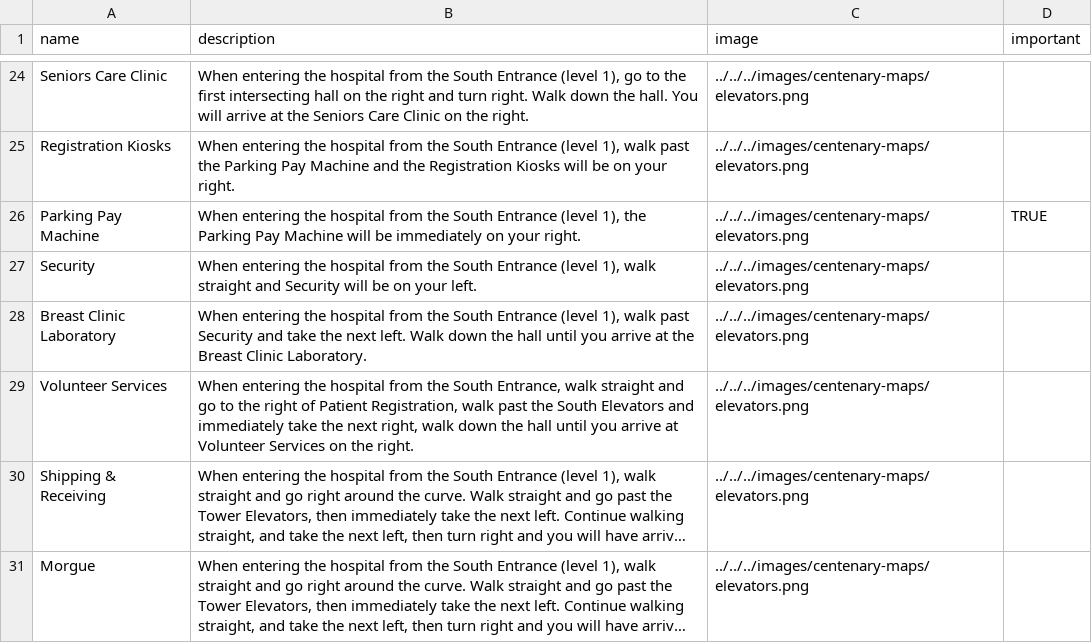
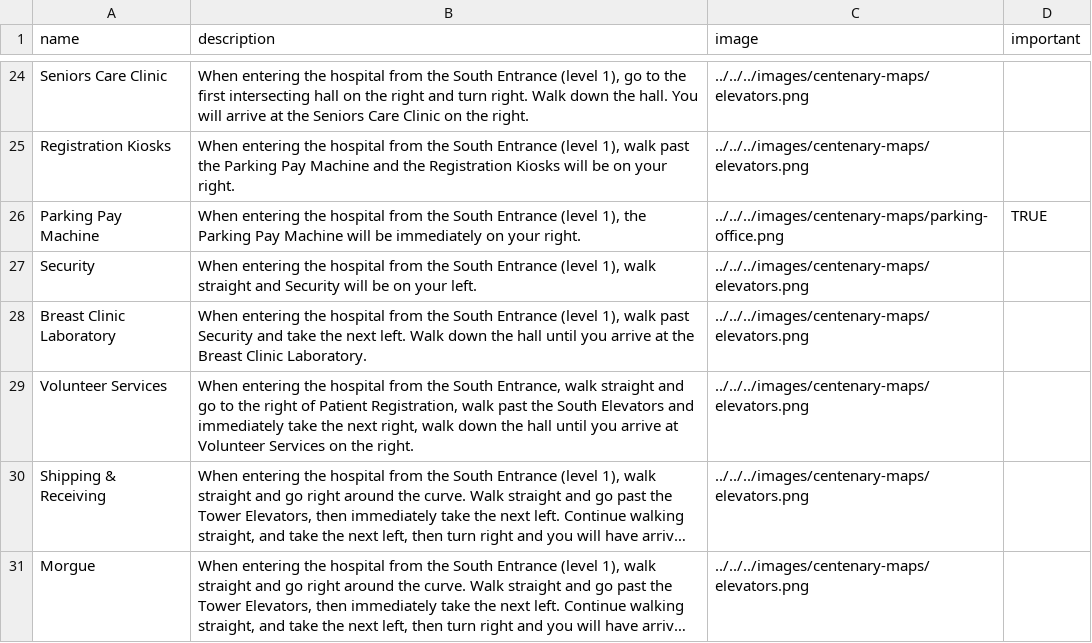
Before and after one commit to kailinchu/wayfinder, a CSV file: client/public/data/centenary_data.csv, drawn as a sheet; only a part is shown, gaps mark what is left out; long unchanged cells end in ….

Commit message:
new images

```diff
--- a/client/public/data/centenary_data.csv
+++ b/client/public/data/centenary_data.csv
@@ -26,3 +26,3 @@ Seniors Care Clinic,"When entering the hospital from the South Entrance (level 1
 Registration Kiosks,"When entering the hospital from the South Entrance (level 1), walk past the Parking Pay Machine and the Registration Kiosks will be on your right.",../../../images/centenary-maps/elevators.png,
-Parking Pay Machine,"When entering the hospital from the South Entrance (level 1), the Parking Pay Machine will be immediately on your right.",../../../images/centenary-maps/elevators.png,TRUE
+Parking Pay Machine,"When entering the hospital from the South Entrance (level 1), the Parking Pay Machine will be immediately on your right.",../../../images/centenary-maps/parking-office.png,TRUE
 Security,"When entering the hospital from the South Entrance (level 1), walk straight and Security will be on your left.",../../../images/centenary-maps/elevators.png,
```
Also changed, not shown: 10 other files.
